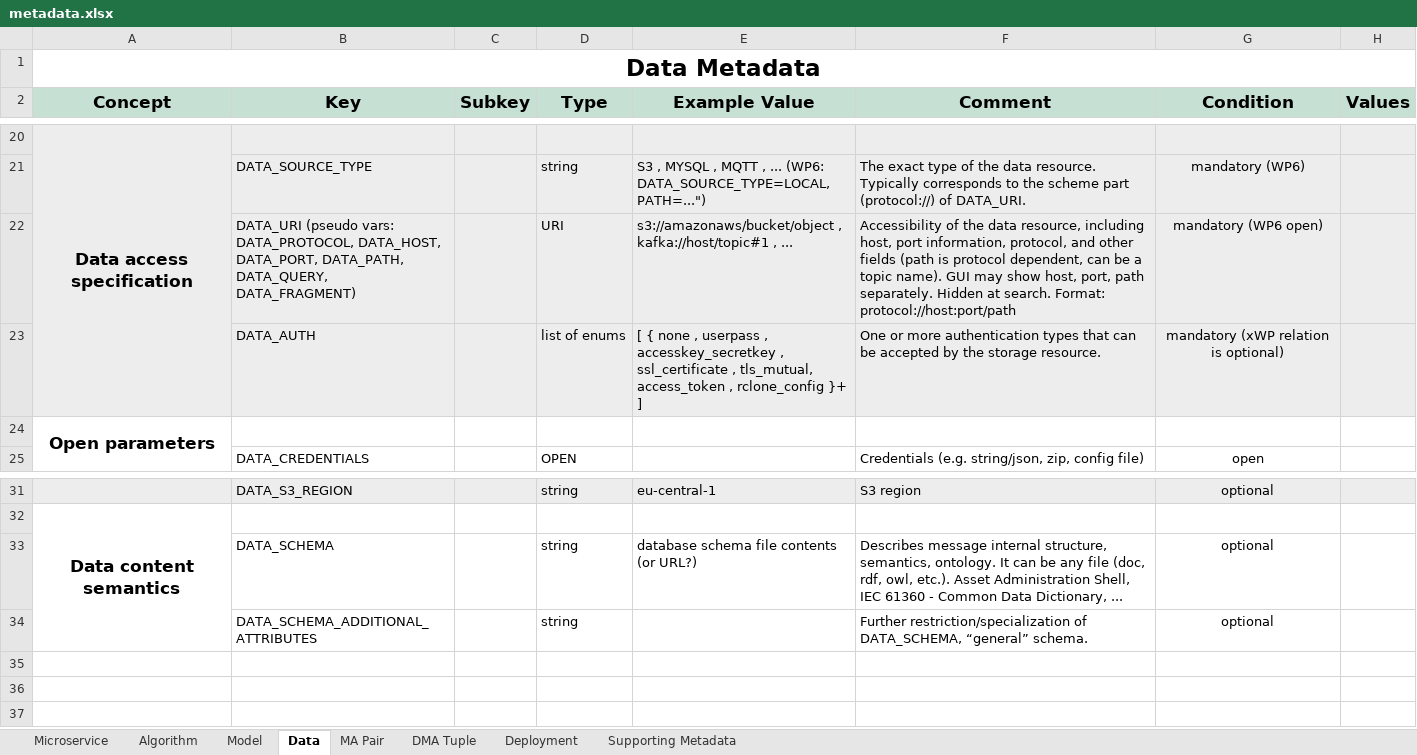
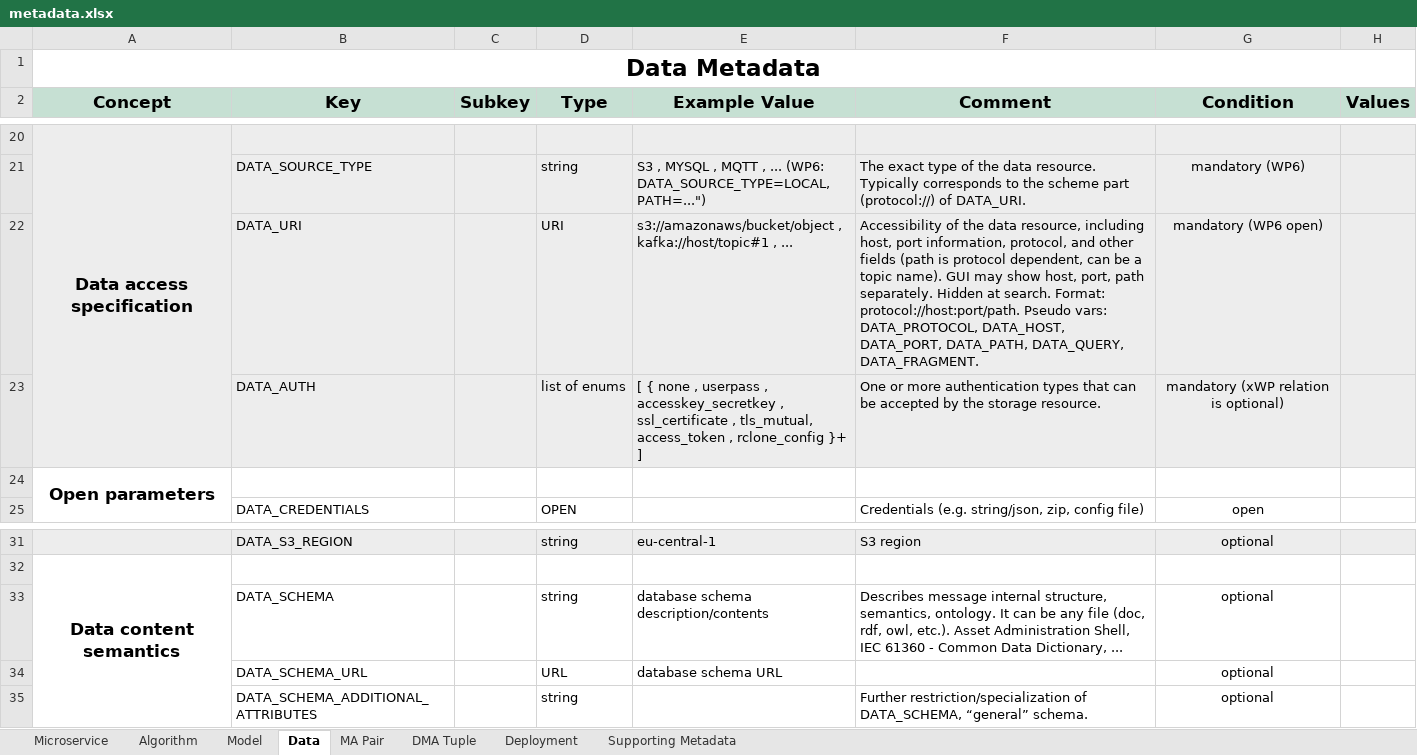
Before and after one commit to DIGITbrain/digitbrain.github.io, an Excel workbook: metadata.xlsx, sheet Data, drawn as a sheet; only a part is shown, gaps mark what is left out; values as stored, in another font and other column widths than the file's, no borders; charts and pictures not drawn; the diff names each change by its address in the sheet, - before the commit and + after, or states it on an @@ line.

Commit message:
Add DATA_SCHEMA_URL to Data

```diff
--- a/metadata.xlsx (sheet Data)
+++ b/metadata.xlsx (sheet Data)
-B22 (Key): DATA_URI (pseudo vars: DATA_PROTOCOL, DATA_HOST, DATA_PORT, DATA_PATH, DATA_QUERY, DATA_FRAGMENT)
+B22 (Key): DATA_URI
-F22 (Comment): …search. Format: protocol://host:port/path
+F22 (Comment): …search. Format: protocol://host:port/path. Pseudo vars: DATA_PROTOCOL, DATA_HOST, DATA_PORT, DATA_PATH, DATA_QUERY, DATA_FRAGMENT.
-E33 (Example Value): database schema file contents (or URL?)
+E33 (Example Value): database schema description/contents
+row 34:  | DATA_SCHEMA_URL |  | URL | database schema URL |  | optional
```
